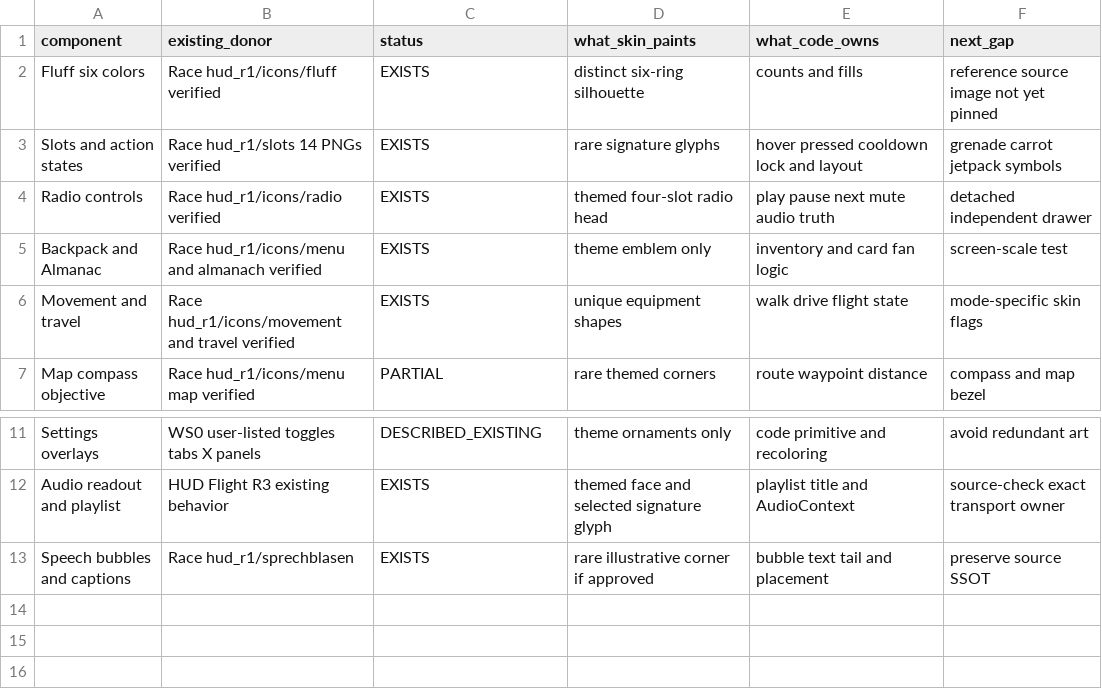
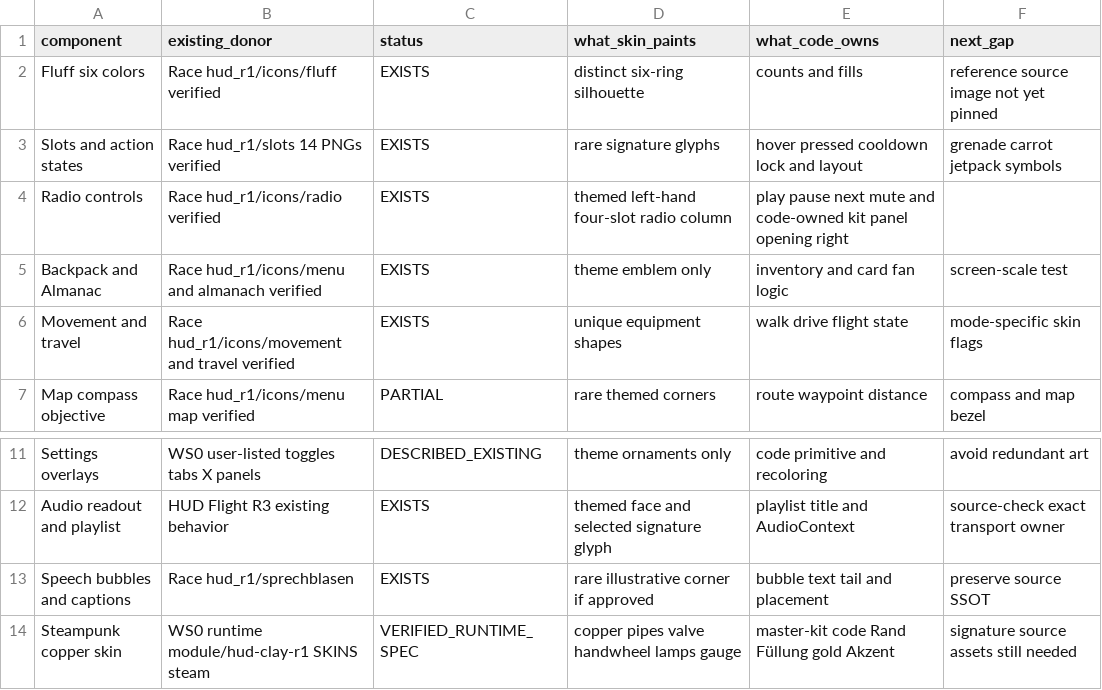
Before and after one commit to georg-doc/kayfabizarro, a CSV file: docs/hud-kit/HUD_COMPONENT_COVERAGE.csv, drawn as a sheet; only a part is shown, gaps mark what is left out.

Commit message:
docs(hud-kit): align WS0 authoring spec with Race runtime R2

```diff
--- a/docs/hud-kit/HUD_COMPONENT_COVERAGE.csv
+++ b/docs/hud-kit/HUD_COMPONENT_COVERAGE.csv
@@ -3,3 +3,3 @@ Fluff six colors,Race hud_r1/icons/fluff verified,EXISTS,distinct six-ring silho
 Slots and action states,Race hud_r1/slots 14 PNGs verified,EXISTS,rare signature glyphs,hover pressed cooldown lock and layout,grenade carrot jetpack symbols
-Radio controls,Race hud_r1/icons/radio verified,EXISTS,themed four-slot radio head,play pause next mute audio truth,detached independent drawer
+Radio controls,Race hud_r1/icons/radio verified,EXISTS,themed left-hand four-slot radio column,play pause next mute and code-owned kit panel opening right
 Backpack and Almanac,Race hud_r1/icons/menu and almanach verified,EXISTS,theme emblem only,inventory and card fan logic,screen-scale test
@@ -13 +13,2 @@ Audio readout and playlist,HUD Flight R3 existing behavior,EXISTS,themed face an
 Speech bubbles and captions,Race hud_r1/sprechblasen,EXISTS,rare illustrative corner if approved,bubble text tail and placement,preserve source SSOT
+Steampunk copper skin,WS0 runtime module/hud-clay-r1 SKINS steam,VERIFIED_RUNTIME_SPEC,copper pipes valve handwheel lamps gauge,master-kit code Rand Füllung gold Akzent,signature source assets still needed
```
Also changed, not shown: 7 other files.
